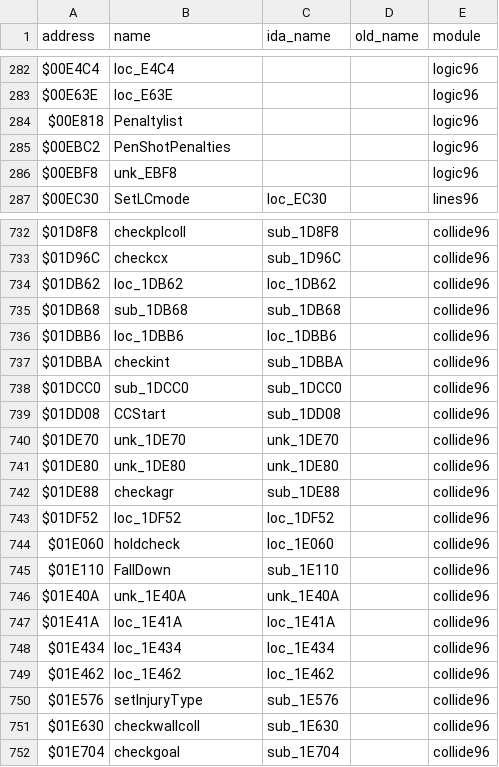
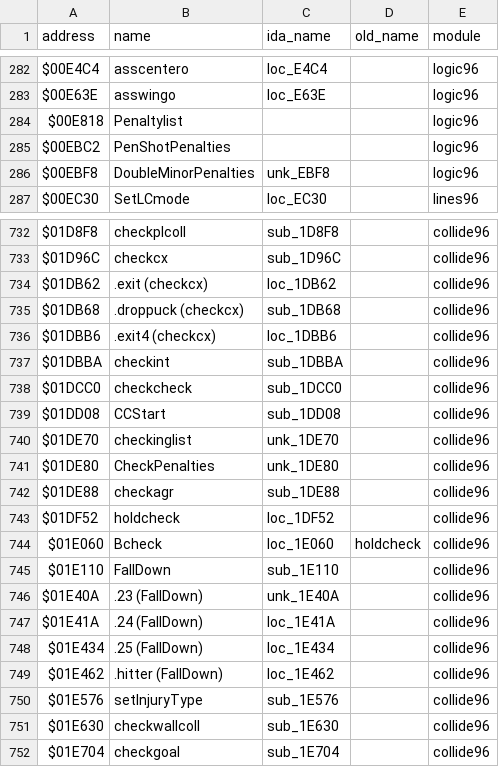
Before and after one commit to StaticEck2026/nhl96genesis, a CSV file: docs/name_map.csv, drawn as a sheet; only a part is shown, gaps mark what is left out; the diff covers the shown part only; the diff names each change by its address in the sheet, - before the commit and + after, or states it on an @@ line.

```diff
--- a/docs/name_map.csv
+++ b/docs/name_map.csv
-B282 (name): loc_E4C4
+B282 (name): asscentero
-C282 (ida_name): (empty)
+C282 (ida_name): loc_E4C4
-B283 (name): loc_E63E
+B283 (name): asswingo
-C283 (ida_name): (empty)
+C283 (ida_name): loc_E63E
-B286 (name): unk_EBF8
+B286 (name): DoubleMinorPenalties
-C286 (ida_name): (empty)
+C286 (ida_name): unk_EBF8
-B734 (name): loc_1DB62
+B734 (name): .exit (checkcx)
-B735 (name): sub_1DB68
+B735 (name): .droppuck (checkcx)
-B736 (name): loc_1DBB6
+B736 (name): .exit4 (checkcx)
-B738 (name): sub_1DCC0
+B738 (name): checkcheck
-B740 (name): unk_1DE70
+B740 (name): checkinglist
-B741 (name): unk_1DE80
+B741 (name): CheckPenalties
-B743 (name): loc_1DF52
+B743 (name): holdcheck
-B744 (name): holdcheck
+B744 (name): Bcheck
-D744 (old_name): (empty)
+D744 (old_name): holdcheck
-B746 (name): unk_1E40A
+B746 (name): .23 (FallDown)
-B747 (name): loc_1E41A
+B747 (name): .24 (FallDown)
-B748 (name): loc_1E434
+B748 (name): .25 (FallDown)
-B749 (name): loc_1E462
+B749 (name): .hitter (FallDown)
```
Also changed, not shown: 44 edited cells elsewhere in this file, 5 other files.
